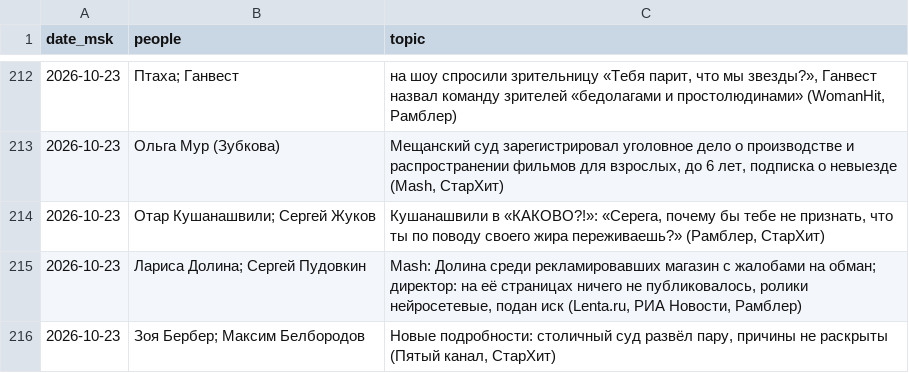
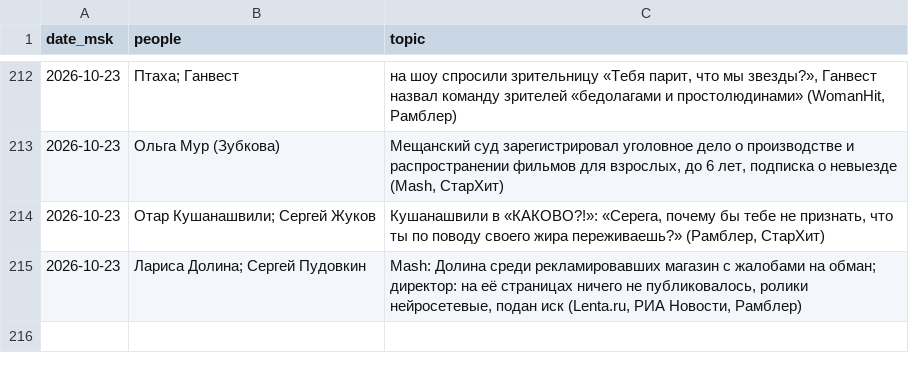
Before and after one commit to Hostin2131/zakulisye-covers, a TSV file: published.tsv, drawn as a sheet; only a part is shown, gaps mark what is left out.

```diff
--- a/published.tsv
+++ b/published.tsv
@@ -215,2 +215 @@ date_msk	people	topic
 2026-10-23	Лариса Долина; Сергей Пудовкин	Mash: Долина среди рекламировавших магазин с жалобами на обман; директор: на её страницах ничего не публиковалось, ролики нейросетевые, подан иск (Lenta.ru, РИА Новости, Рамблер)
-2026-10-23	Зоя Бербер; Максим Белбородов	Новые подробности: столичный суд развёл пару, причины не раскрыты (Пятый канал, СтарХит)
```
